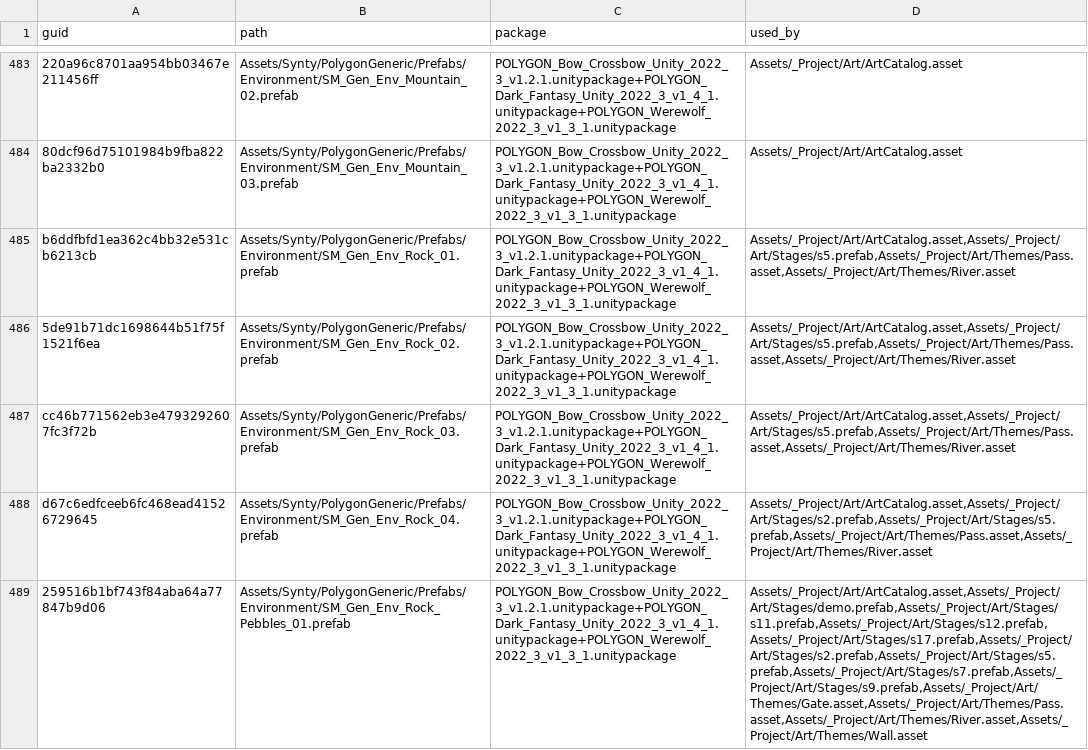
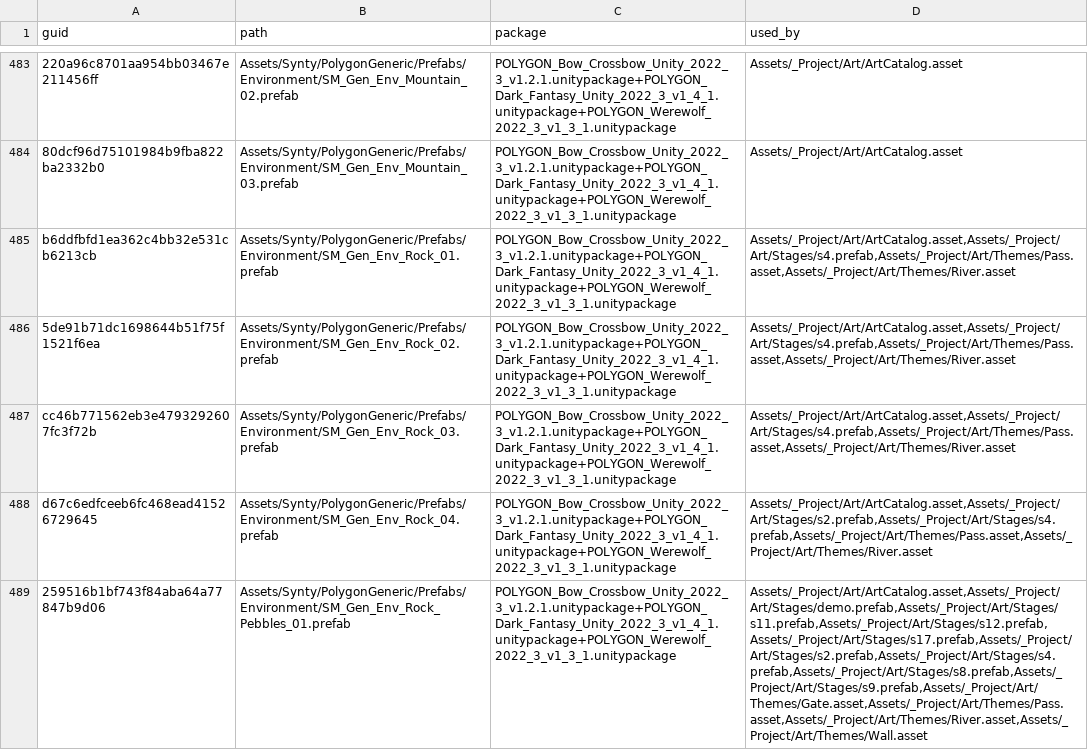
Before and after one commit to OruteZ/Project-Vampire-Turn-Strategy, a TSV file: tools/assets/required.tsv, drawn as a sheet; only a part is shown, gaps mark what is left out; the diff covers the shown part only; the diff names each change by its address in the sheet, - before the commit and + after, or states it on an @@ line.

```diff
--- a/tools/assets/required.tsv
+++ b/tools/assets/required.tsv
-D485:D487 (used_by): Assets/_Project/Art/ArtCatalog.asset,Assets/_Project/Art/Stages/s5.prefab,Assets/_Project/Art/Themes/Pass.asset,Assets/_Project/Art/Themes/River.asset
+D485:D487 (used_by): Assets/_Project/Art/ArtCatalog.asset,Assets/_Project/Art/Stages/s4.prefab,Assets/_Project/Art/Themes/Pass.asset,Assets/_Project/Art/Themes/River.asset
-D488 (used_by): Assets/_Project/Art/ArtCatalog.asset,Assets/_Project/Art/Stages/s2.prefab,Assets/_Project/Art/Stages/s5.prefab,Assets/_Project/Art/Themes/Pass.asset,Assets/_Project/Art/Themes/River.asset
+D488 (used_by): Assets/_Project/Art/ArtCatalog.asset,Assets/_Project/Art/Stages/s2.prefab,Assets/_Project/Art/Stages/s4.prefab,Assets/_Project/Art/Themes/Pass.asset,Assets/_Project/Art/Themes/River.asset
-D489 (used_by): Assets/_Project/Art/ArtCatalog.asset,Assets/_Project/Art/Stages/demo.prefab,Assets/_Project/Art/Stages/s11.prefab,Assets/_Project/Art/Stages/s12.prefab,Assets/_Project/Art/Stages/s17.prefab,Assets/_Project/Art/Stages/s2.prefab,Assets/_Project/Art/Stages/s5.prefab,Assets/_Project/Art/Stages/s7.prefab,Assets/_Project/Art/Stages/s9.prefab,Assets/_Project/Art/Themes/Gate.asset,Assets/_Project/Art/Themes/Pass.asset,Assets/_Project/Art/Themes/River.asset,Assets/_Project/Art/Themes/Wall.asset
+D489 (used_by): Assets/_Project/Art/ArtCatalog.asset,Assets/_Project/Art/Stages/demo.prefab,Assets/_Project/Art/Stages/s11.prefab,Assets/_Project/Art/Stages/s12.prefab,Assets/_Project/Art/Stages/s17.prefab,Assets/_Project/Art/Stages/s2.prefab,Assets/_Project/Art/Stages/s4.prefab,Assets/_Project/Art/Stages/s8.prefab,Assets/_Project/Art/Stages/s9.prefab,Assets/_Project/Art/Themes/Gate.asset,Assets/_Project/Art/Themes/Pass.asset,Assets/_Project/Art/Themes/River.asset,Assets/_Project/Art/Themes/Wall.asset
```
Also changed, not shown: 106 edited cells elsewhere in this file, 55 other files.
